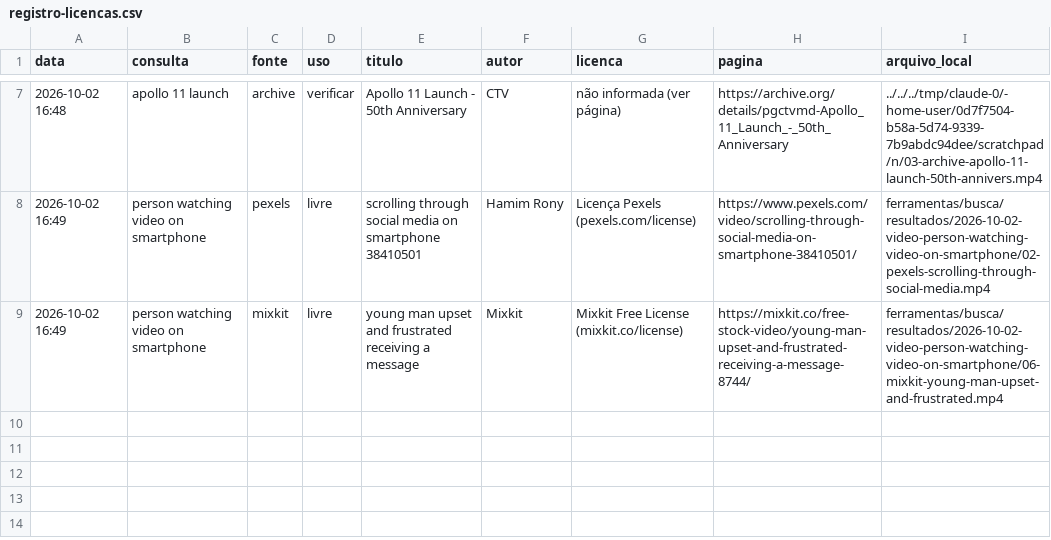
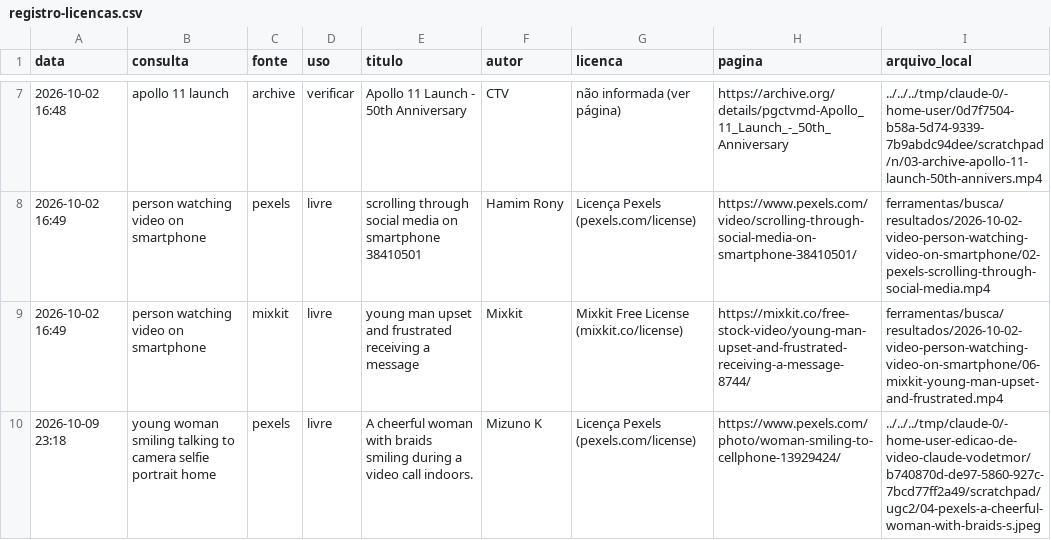
Before and after one commit to vodetmor/edicao-de-video-claude-vodetmor, a CSV file: ferramentas/busca/registro-licencas.csv, drawn as a sheet; only a part is shown, gaps mark what is left out.

```diff
--- a/ferramentas/busca/registro-licencas.csv
+++ b/ferramentas/busca/registro-licencas.csv
@@ -9 +9,2 @@ data,consulta,fonte,uso,titulo,autor,licenca,pagina,arquivo_local
 2026-10-02 16:49,person watching video on smartphone,mixkit,livre,young man upset and frustrated receiving a message,Mixkit,Mixkit Free License (mixkit.co/license),https://mixkit.co/free-stock-video/young-man-upset-and-frustrated-receiving-a-message-8744/,ferramentas/busca/resultados/2026-10-02-video-person-watching-video-on-smartphone/06-mixkit-young-man-upset-and-frustrated.mp4
+2026-10-09 23:18,young woman smiling talking to camera selfie portrait home,pexels,livre,A cheerful woman with braids smiling during a video call indoors.,Mizuno K,Licença Pexels (pexels.com/license),https://www.pexels.com/photo/woman-smiling-to-cellphone-13929424/,../../../tmp/claude-0/-home-user-edicao-de-video-claude-vodetmor/b740870d-de97-5860-927c-7bcd77ff2a49/scratchpad/ugc2/04-pexels-a-cheerful-woman-with-braids-s.jpeg
```
